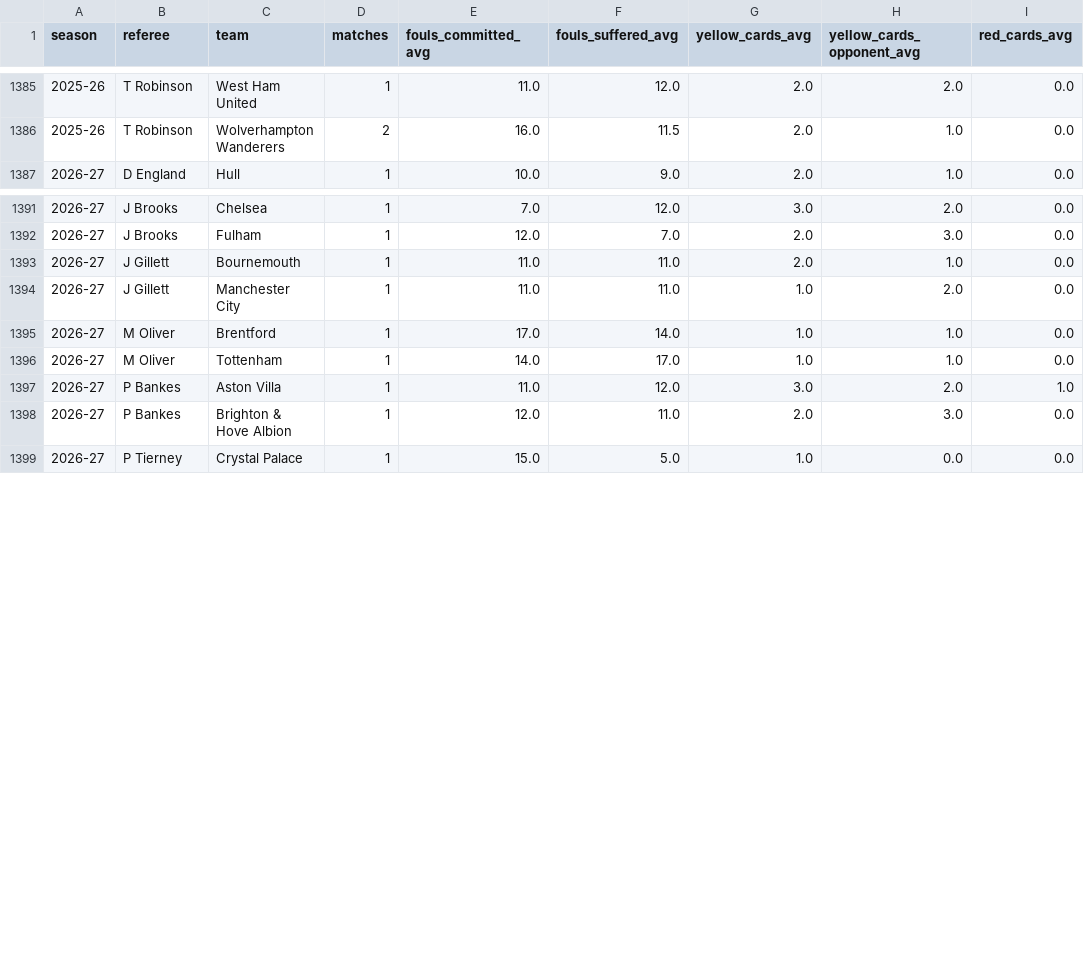
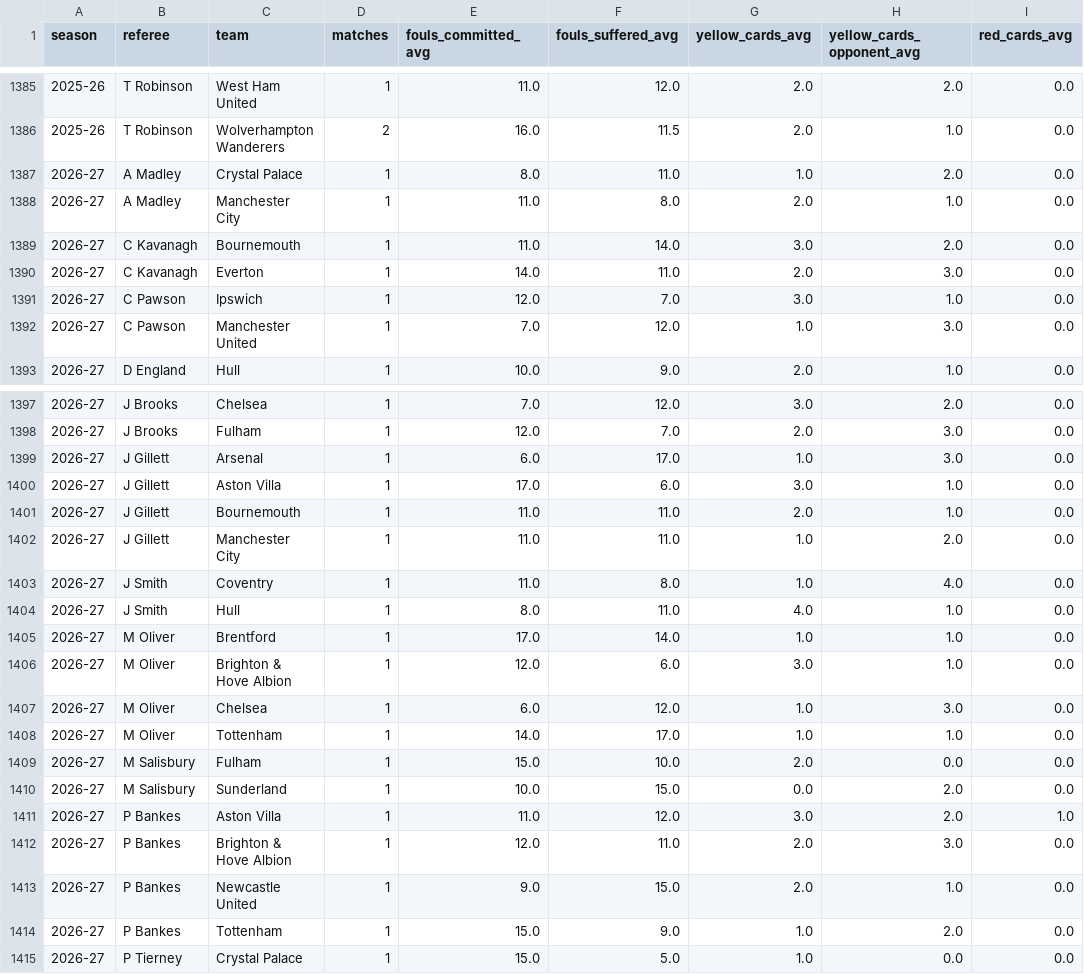
Before and after one commit to Multikabel/pl-analytika-2, a CSV file: data/tables/referee_team_stats.csv, drawn as a sheet; only a part is shown, gaps mark what is left out; the diff covers the shown part only.

```diff
--- a/data/tables/referee_team_stats.csv
+++ b/data/tables/referee_team_stats.csv
@@ -1386,2 +1386,8 @@
 2025-26,T Robinson,Wolverhampton Wanderers,2,16.0,11.5,2.0,1.0,0.0
+2026-27,A Madley,Crystal Palace,1,8.0,11.0,1.0,2.0,0.0
+2026-27,A Madley,Manchester City,1,11.0,8.0,2.0,1.0,0.0
+2026-27,C Kavanagh,Bournemouth,1,11.0,14.0,3.0,2.0,0.0
+2026-27,C Kavanagh,Everton,1,14.0,11.0,2.0,3.0,0.0
+2026-27,C Pawson,Ipswich,1,12.0,7.0,3.0,1.0,0.0
+2026-27,C Pawson,Manchester United,1,7.0,12.0,1.0,3.0,0.0
 2026-27,D England,Hull,1,10.0,9.0,2.0,1.0,0.0
@@ -1392,8 +1398,18 @@
 2026-27,J Brooks,Fulham,1,12.0,7.0,2.0,3.0,0.0
+2026-27,J Gillett,Arsenal,1,6.0,17.0,1.0,3.0,0.0
+2026-27,J Gillett,Aston Villa,1,17.0,6.0,3.0,1.0,0.0
 2026-27,J Gillett,Bournemouth,1,11.0,11.0,2.0,1.0,0.0
 2026-27,J Gillett,Manchester City,1,11.0,11.0,1.0,2.0,0.0
+2026-27,J Smith,Coventry,1,11.0,8.0,1.0,4.0,0.0
+2026-27,J Smith,Hull,1,8.0,11.0,4.0,1.0,0.0
 2026-27,M Oliver,Brentford,1,17.0,14.0,1.0,1.0,0.0
+2026-27,M Oliver,Brighton & Hove Albion,1,12.0,6.0,3.0,1.0,0.0
+2026-27,M Oliver,Chelsea,1,6.0,12.0,1.0,3.0,0.0
 2026-27,M Oliver,Tottenham,1,14.0,17.0,1.0,1.0,0.0
+2026-27,M Salisbury,Fulham,1,15.0,10.0,2.0,0.0,0.0
+2026-27,M Salisbury,Sunderland,1,10.0,15.0,0.0,2.0,0.0
 2026-27,P Bankes,Aston Villa,1,11.0,12.0,3.0,2.0,1.0
 2026-27,P Bankes,Brighton & Hove Albion,1,12.0,11.0,2.0,3.0,0.0
+2026-27,P Bankes,Newcastle United,1,9.0,15.0,2.0,1.0,0.0
+2026-27,P Bankes,Tottenham,1,15.0,9.0,1.0,2.0,0.0
 2026-27,P Tierney,Crystal Palace,1,15.0,5.0,1.0,0.0,0.0
```
Also changed, not shown: 4 added rows elsewhere in this file, data/tables/current_referee_dashboard.csv, data/tables/matches.csv, 23 other files.
